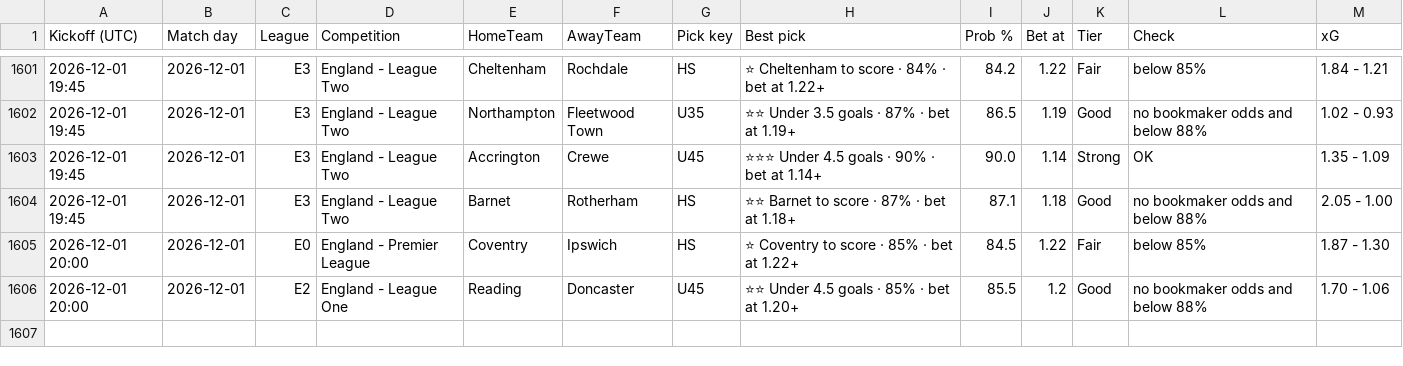
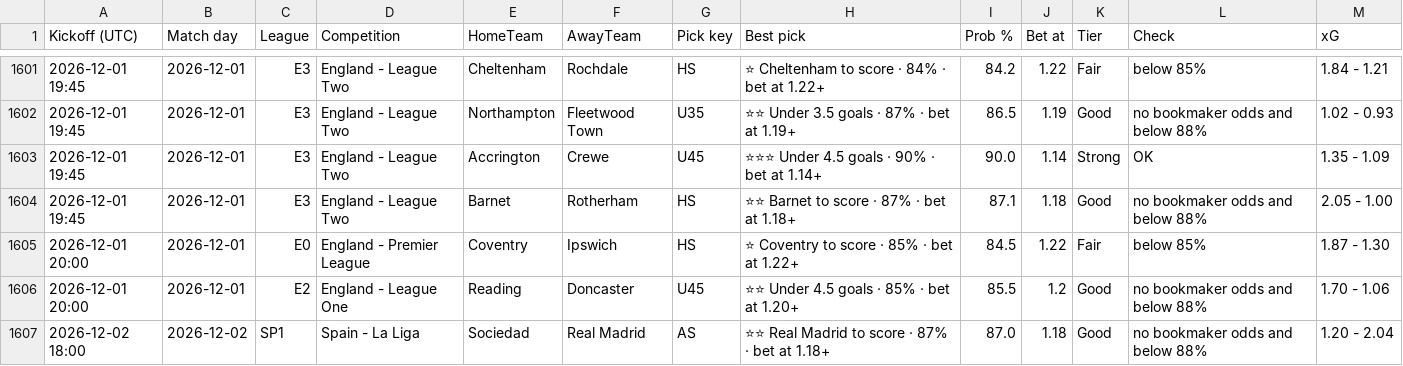
Before and after one commit to tambejasparh/epl-value-dashboard, a CSV file: best_picks_log.csv, drawn as a sheet; only a part is shown, gaps mark what is left out.

```diff
--- a/best_picks_log.csv
+++ b/best_picks_log.csv
@@ -1606 +1606,2 @@ Kickoff (UTC),Match day,League,Competition,HomeTeam,AwayTeam,Pick key,Best pick,
 2026-12-01 20:00,2026-12-01,E2,England - League One,Reading,Doncaster,U45,⭐⭐ Under 4.5 goals · 85% · bet at 1.20+,85.5,1.2,Good,no bookmaker odds and below 88%,1.70 - 1.06
+2026-12-02 18:00,2026-12-02,SP1,Spain - La Liga,Sociedad,Real Madrid,AS,⭐⭐ Real Madrid to score · 87% · bet at 1.18+,87.0,1.18,Good,no bookmaker odds and below 88%,1.20 - 2.04
```
Also changed, not shown: 5 other files.
